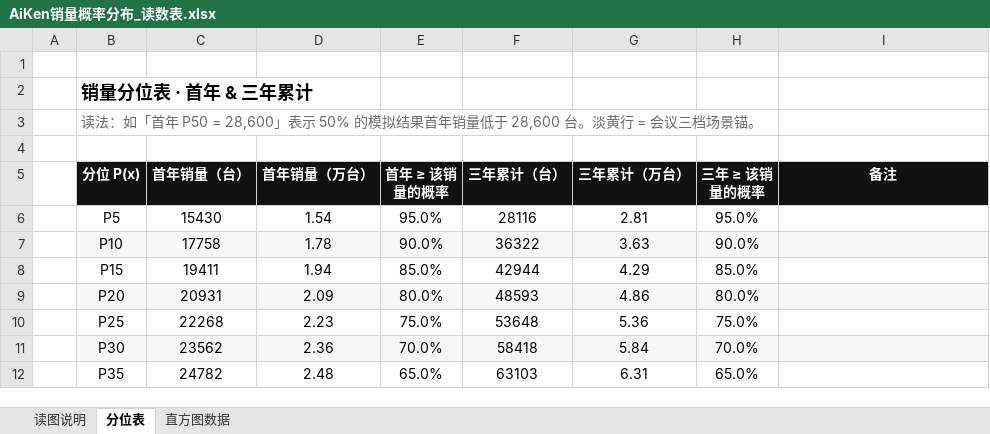
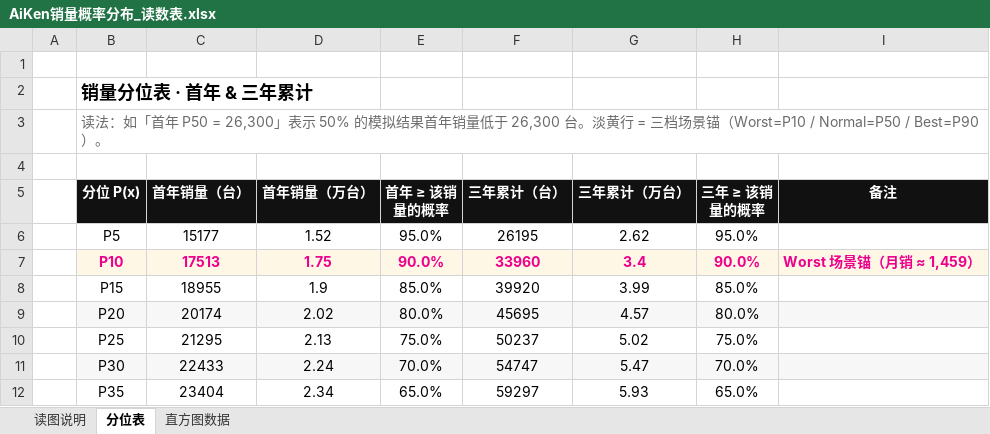
Before and after one commit to shengnanxiang/code_aiken, an Excel workbook: 极印版 aiken/销量概率模型/AiKen销量概率分布_读数表.xlsx, sheet 分位表, drawn as a sheet; only a part is shown; values as stored, in another font and other column widths than the file's, no borders; the diff covers the shown part only; the diff names each change by its address in the sheet, - before the commit and + after, or states it on an @@ line.

```diff
--- a/极印版 aiken/销量概率模型/AiKen销量概率分布_读数表.xlsx (sheet 分位表)
+++ b/极印版 aiken/销量概率模型/AiKen销量概率分布_读数表.xlsx (sheet 分位表)
-B3 (分位 P(x)): …年 P50 = 28,600」表示 50% 的模拟结果首年销量低于 28,600 台。淡黄行 = 会议三档场景锚。
+B3 (分位 P(x)): …年 P50 = 26,300」表示 50% 的模拟结果首年销量低于 26,300 台。淡黄行 = 三档场景锚（Worst=P10 / Normal=P50 / Best=P90）。
-C6 (首年销量（台）): 15430
+C6 (首年销量（台）): 15177
-D6 (首年销量（万台）): 1.54
+D6 (首年销量（万台）): 1.52
-F6 (三年累计（台）): 28116
+F6 (三年累计（台）): 26195
-G6 (三年累计（万台）): 2.81
+G6 (三年累计（万台）): 2.62
@@ B7:H7 bold: off → on, text colour: black → #EC008C @@
-C7 (首年销量（台）): 17758
+C7 (首年销量（台）): 17513
-D7 (首年销量（万台）): 1.78
+D7 (首年销量（万台）): 1.75
-F7 (三年累计（台）): 36322
+F7 (三年累计（台）): 33960
-G7 (三年累计（万台）): 3.63
+G7 (三年累计（万台）): 3.4
-I7 (备注): (empty)
+I7 (备注): Worst 场景锚（月销 ≈ 1,459）
-C8 (首年销量（台）): 19411
+C8 (首年销量（台）): 18955
-D8 (首年销量（万台）): 1.94
+D8 (首年销量（万台）): 1.9
-F8 (三年累计（台）): 42944
+F8 (三年累计（台）): 39920
-G8 (三年累计（万台）): 4.29
+G8 (三年累计（万台）): 3.99
-C9 (首年销量（台）): 20931
+C9 (首年销量（台）): 20174
-D9 (首年销量（万台）): 2.09
+D9 (首年销量（万台）): 2.02
-F9 (三年累计（台）): 48593
+F9 (三年累计（台）): 45695
-G9 (三年累计（万台）): 4.86
+G9 (三年累计（万台）): 4.57
-C10 (首年销量（台）): 22268
+C10 (首年销量（台）): 21295
-D10 (首年销量（万台）): 2.23
+D10 (首年销量（万台）): 2.13
-F10 (三年累计（台）): 53648
+F10 (三年累计（台）): 50237
-G10 (三年累计（万台）): 5.36
+G10 (三年累计（万台）): 5.02
-C11 (首年销量（台）): 23562
+C11 (首年销量（台）): 22433
-D11 (首年销量（万台）): 2.36
+D11 (首年销量（万台）): 2.24
-F11 (三年累计（台）): 58418
+F11 (三年累计（台）): 54747
-G11 (三年累计（万台）): 5.84
+G11 (三年累计（万台）): 5.47
-C12 (首年销量（台）): 24782
+C12 (首年销量（台）): 23404
-D12 (首年销量（万台）): 2.48
+D12 (首年销量（万台）): 2.34
-F12 (三年累计（台）): 63103
+F12 (三年累计（台）): 59297
-G12 (三年累计（万台）): 6.31
+G12 (三年累计（万台）): 5.93
```
Also changed, not shown: 3 added rows, 3 removed rows, 56 edited cells and cell formats elsewhere in this sheet, sheet 直方图数据, sheet 读图说明, 26 other files.
